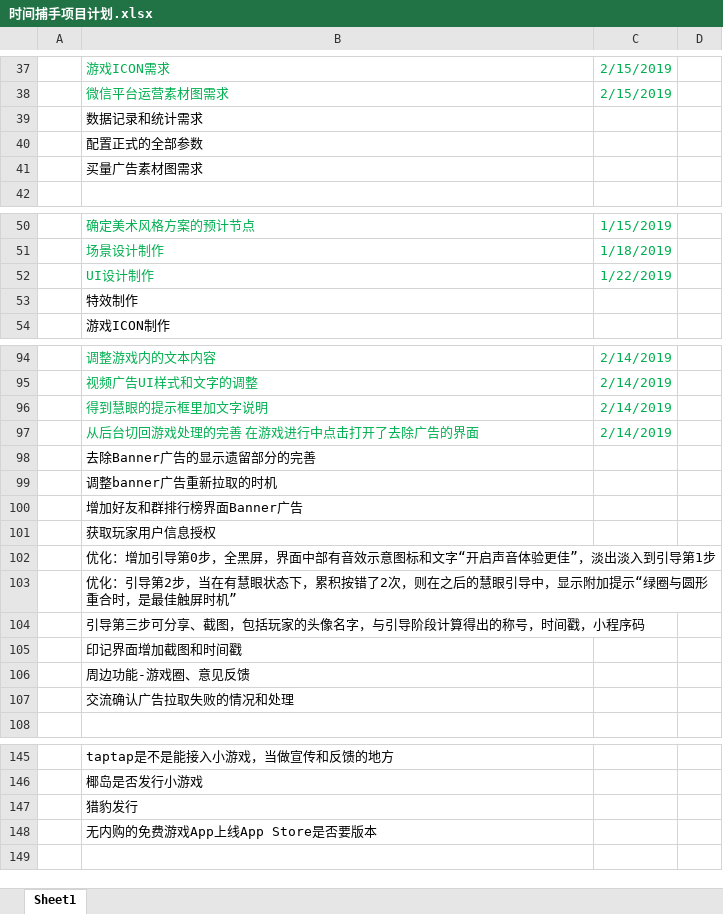
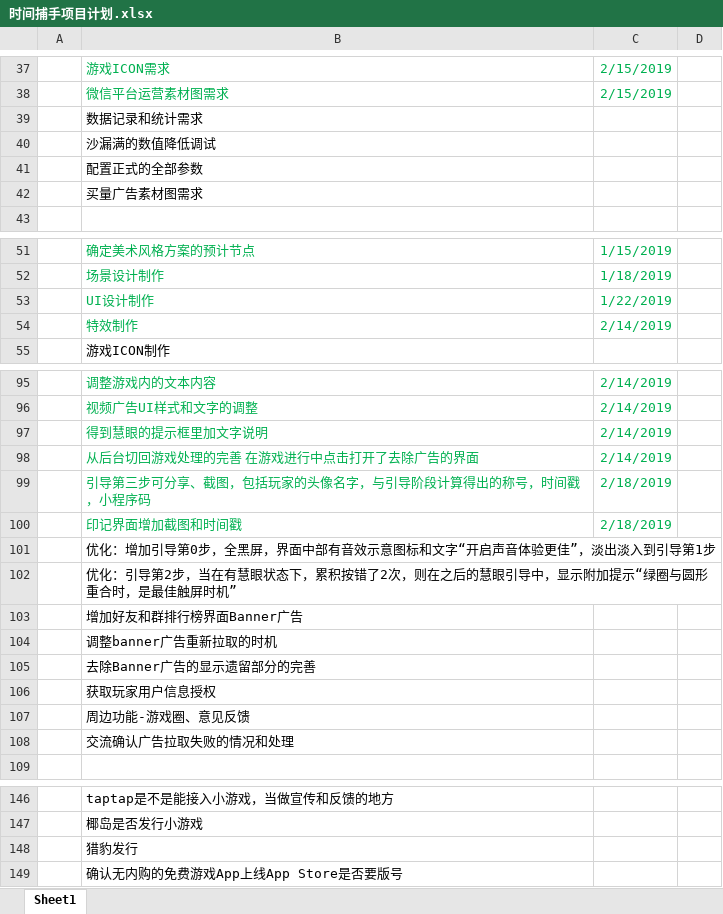
Before and after one commit to Gaolbirdy/Work, an Excel workbook: 时间捕手/时间捕手项目计划.xlsx, sheet Sheet1, drawn as a sheet; only a part is shown, gaps mark what is left out; values as stored, in another font and other column widths than the file's, no borders; removed rows and columns are numbered as before the commit, all else as after; the diff names each change by its address in the sheet, - before the commit and + after, or states it on an @@ line.

```diff
--- a/时间捕手/时间捕手项目计划.xlsx (sheet Sheet1)
+++ b/时间捕手/时间捕手项目计划.xlsx (sheet Sheet1)
+row 40:  | 沙漏满的数值降低调试
-B54 text colour: black
+B54 text colour: #00B050
-C54: (empty)
+C54: 2/14/2019
-row 99:  | 调整banner广告重新拉取的时机
-row 100:  | 增加好友和群排行榜界面Banner广告
+row 99:  | 引导第三步可分享、截图，包括玩家的头像名字，与引导阶段计算得出的称号，时间戳，小程序码 | 2/18/2019
+row 100:  | 印记界面增加截图和时间戳 | 2/18/2019
-B103: 引导第三步可分享、截图，包括玩家的头像名字，与引导阶段计算得出的称号，时间戳，小程序码
+B103: 增加好友和群排行榜界面Banner广告
-B104: 印记界面增加截图和时间戳
+B104: 调整banner广告重新拉取的时机
@@ row 98 moved to row 105: 去除Banner广告的显示遗留部分的完善 @@
@@ row 101 moved to row 106: 获取玩家用户信息授权 @@
-B149: 无内购的免费游戏App上线App Store是否要版本
+B149: 确认无内购的免费游戏App上线App Store是否要版号
```
Also changed, not shown: 2 other files.
